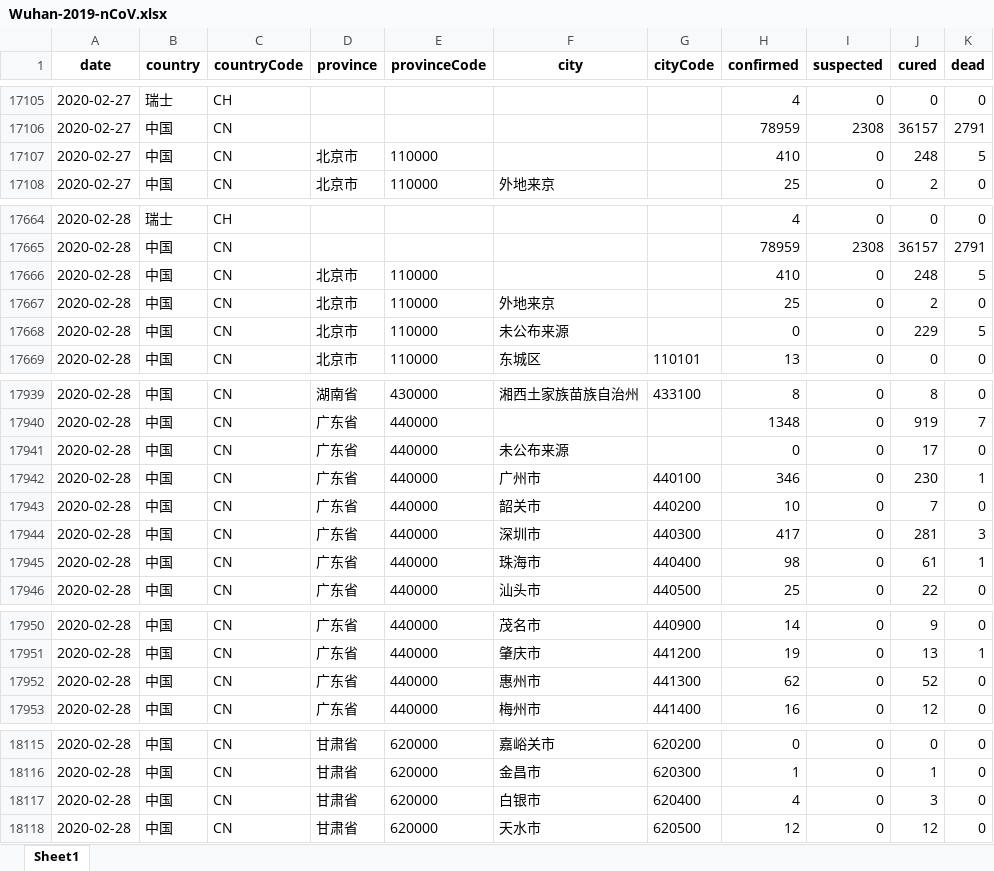
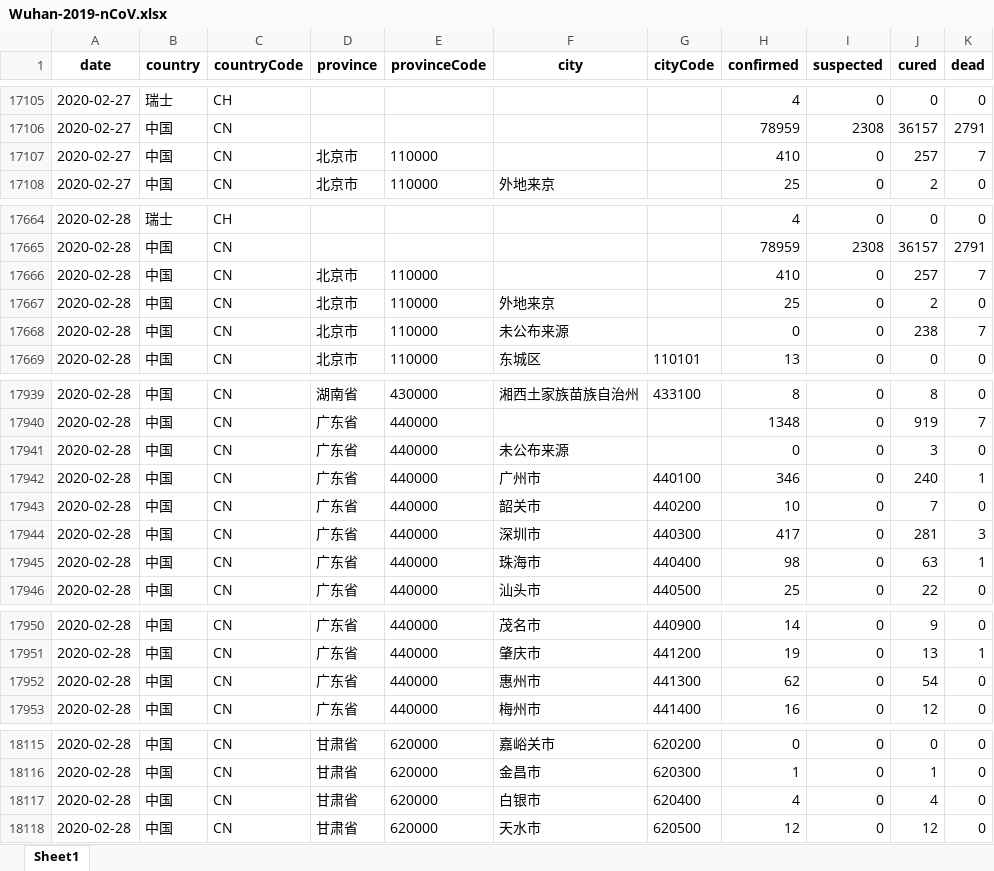
Before and after one commit to canghailan/Wuhan-2019-nCoV, an Excel workbook: Wuhan-2019-nCoV.xlsx, sheet Sheet1, drawn as a sheet; only a part is shown, gaps mark what is left out; values as stored, in another font and other column widths than the file's, no borders; the diff names each change by its address in the sheet, - before the commit and + after, or states it on an @@ line.

```diff
--- a/Wuhan-2019-nCoV.xlsx (sheet Sheet1)
+++ b/Wuhan-2019-nCoV.xlsx (sheet Sheet1)
-J17107 (cured): 248
+J17107 (cured): 257
-K17107 (dead): 5
+K17107 (dead): 7
-J17666 (cured): 248
+J17666 (cured): 257
-K17666 (dead): 5
+K17666 (dead): 7
-J17668 (cured): 229
+J17668 (cured): 238
-K17668 (dead): 5
+K17668 (dead): 7
-J17941 (cured): 17
+J17941 (cured): 3
-J17942 (cured): 230
+J17942 (cured): 240
-J17945 (cured): 61
+J17945 (cured): 63
-J17952 (cured): 52
+J17952 (cured): 54
-J18117 (cured): 3
+J18117 (cured): 4
```
Also changed, not shown: 2 other files.
